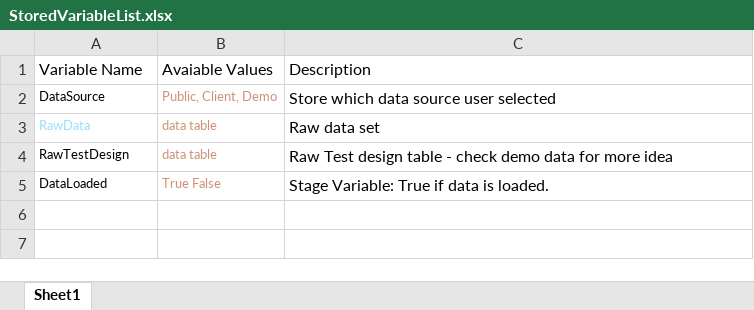
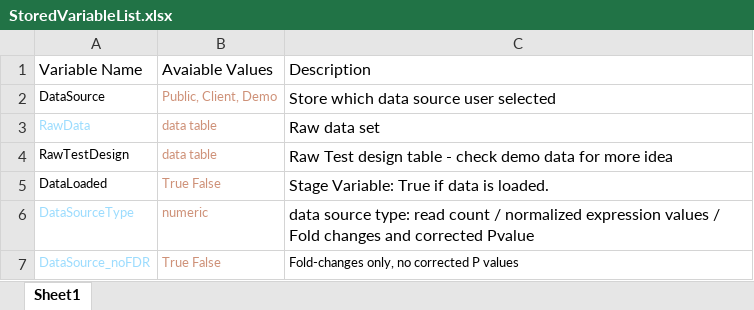
Before and after one commit to iDEP-SDSU/idep, an Excel workbook: docs/StoredVariableList.xlsx, sheet Sheet1, drawn as a sheet; values as stored, in another font and other column widths than the file's, no borders; table styles not drawn; the diff names each change by its address in the sheet, - before the commit and + after, or states it on an @@ line.

Commit message:
Add select data source type function #45

```diff
--- a/docs/StoredVariableList.xlsx (sheet Sheet1)
+++ b/docs/StoredVariableList.xlsx (sheet Sheet1)
+row 6: DataSourceType | numeric | data source type: read count / normalized expression values / Fold changes and corrected Pvalue
+row 7: DataSource_noFDR | True False | Fold-changes only, no corrected P values
```
Also changed, not shown: 6 other files.
